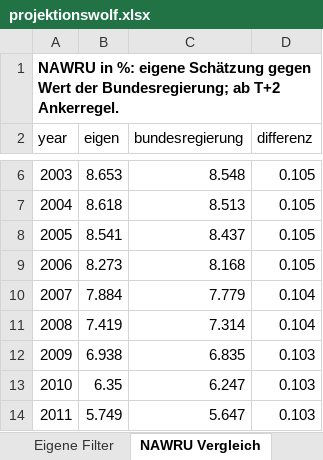
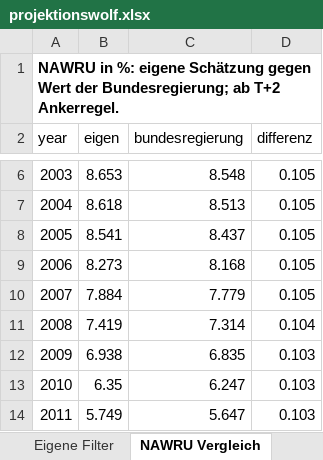
Before and after one commit to wfhungerland/projektionswolf, an Excel workbook: output/projektionswolf.xlsx, sheet NAWRU Vergleich, drawn as a sheet; only a part is shown, gaps mark what is left out; values as stored, in another font and other column widths than the file's, no borders; the diff names each change by its address in the sheet, - before the commit and + after, or states it on an @@ line.

```diff
--- a/output/projektionswolf.xlsx (sheet NAWRU Vergleich)
+++ b/output/projektionswolf.xlsx (sheet NAWRU Vergleich)
-D10 (differenz): 0.104
+D10 (differenz): 0.105
```
Also changed, not shown: sheet TFP Vergleich, sheet Eigene Filter, sheet Filterparameter, sheet Info, other sheet tabs, 7 other files.
